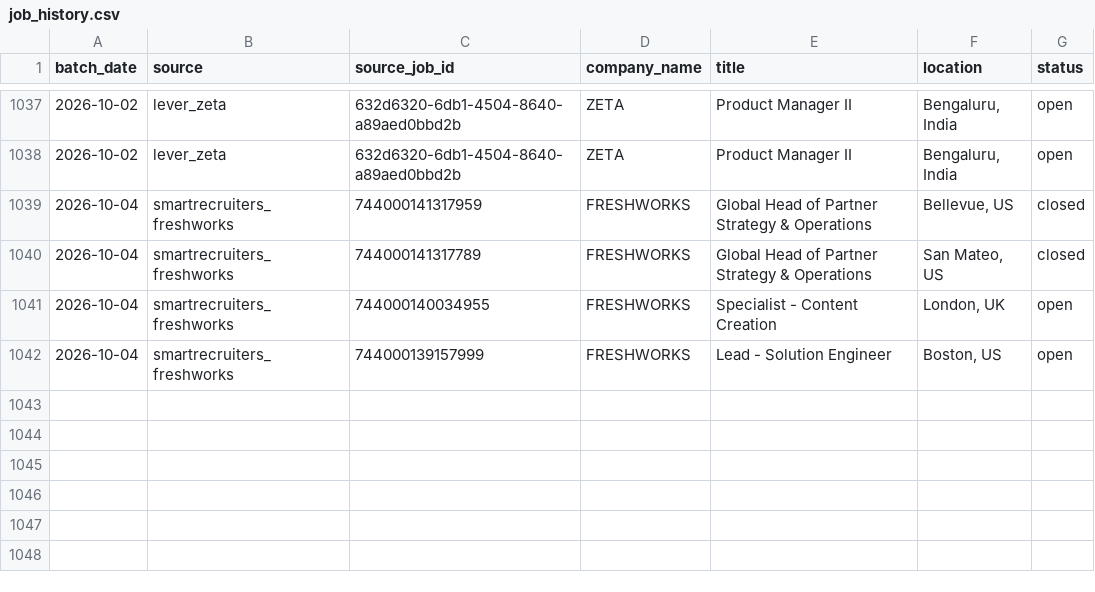
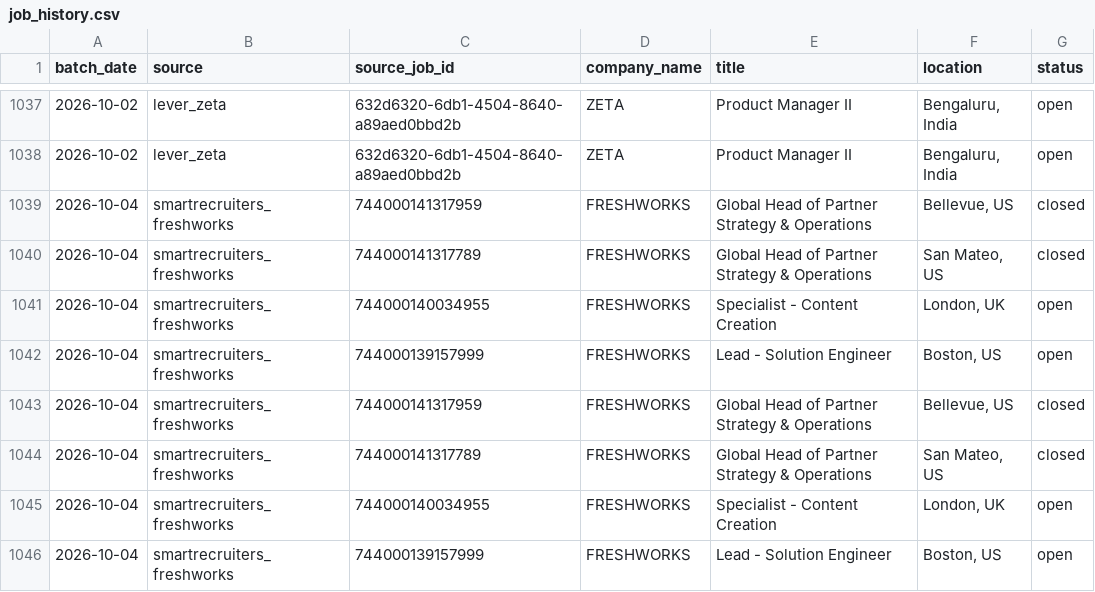
Before and after one commit to itsabhinavism/job-vault-datavault, a CSV file: export/job_history.csv, drawn as a sheet; only a part is shown, gaps mark what is left out; the diff names each change by its address in the sheet, - before the commit and + after, or states it on an @@ line.

Commit message:
data: refresh export CSVs 2026-10-05

```diff
--- a/export/job_history.csv
+++ b/export/job_history.csv
+row 1043: 2026-10-04 | smartrecruiters_freshworks | 744000141317959 | FRESHWORKS | Global Head of Partner Strategy & Operations | Bellevue, US | closed
+row 1044: 2026-10-04 | smartrecruiters_freshworks | 744000141317789 | FRESHWORKS | Global Head of Partner Strategy & Operations | San Mateo, US | closed
+row 1045: 2026-10-04 | smartrecruiters_freshworks | 744000140034955 | FRESHWORKS | Specialist - Content Creation | London, UK | open
+row 1046: 2026-10-04 | smartrecruiters_freshworks | 744000139157999 | FRESHWORKS | Lead - Solution Engineer | Boston, US | open
```
